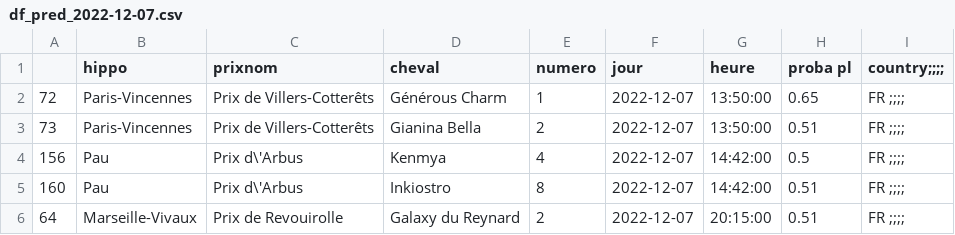
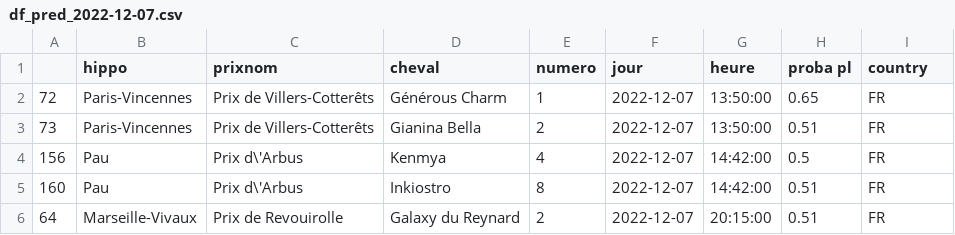
Before and after one commit to BastGiu/prevision_horses, a CSV file: data/df_pred_2022-12-07.csv, drawn as a sheet.

Commit message:
jnfjertnkhnty

```diff
--- a/data/df_pred_2022-12-07.csv
+++ b/data/df_pred_2022-12-07.csv
@@ -1,6 +1,6 @@
-,hippo,prixnom,cheval,numero,jour,heure,proba pl,country;;;;
-72,Paris-Vincennes,Prix de Villers-Cotterêts,Générous Charm,1,2022-12-07,13:50:00,0.65,FR ;;;;
-73,Paris-Vincennes,Prix de Villers-Cotterêts,Gianina Bella,2,2022-12-07,13:50:00,0.51,FR ;;;;
-156,Pau,Prix d\'Arbus,Kenmya,4,2022-12-07,14:42:00,0.5,FR ;;;;
-160,Pau,Prix d\'Arbus,Inkiostro,8,2022-12-07,14:42:00,0.51,FR ;;;;
-64,Marseille-Vivaux,Prix de Revouirolle,Galaxy du Reynard,2,2022-12-07,20:15:00,0.51,FR ;;;;
+,hippo,prixnom,cheval,numero,jour,heure,proba pl,country
+72,Paris-Vincennes,Prix de Villers-Cotterêts,Générous Charm,1,2022-12-07,13:50:00,0.65,FR
+73,Paris-Vincennes,Prix de Villers-Cotterêts,Gianina Bella,2,2022-12-07,13:50:00,0.51,FR
+156,Pau,Prix d\'Arbus,Kenmya,4,2022-12-07,14:42:00,0.5,FR
+160,Pau,Prix d\'Arbus,Inkiostro,8,2022-12-07,14:42:00,0.51,FR
+64,Marseille-Vivaux,Prix de Revouirolle,Galaxy du Reynard,2,2022-12-07,20:15:00,0.51,FR
```
